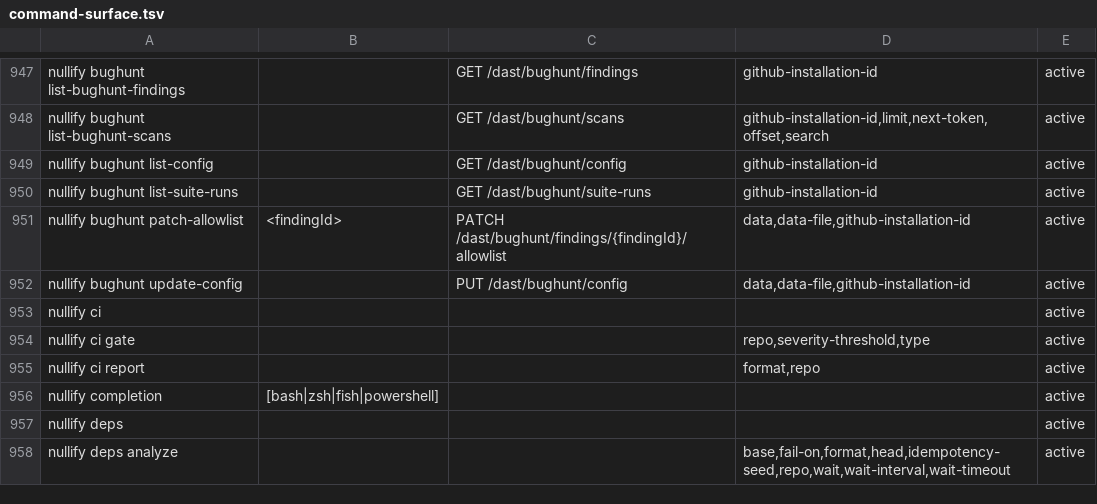
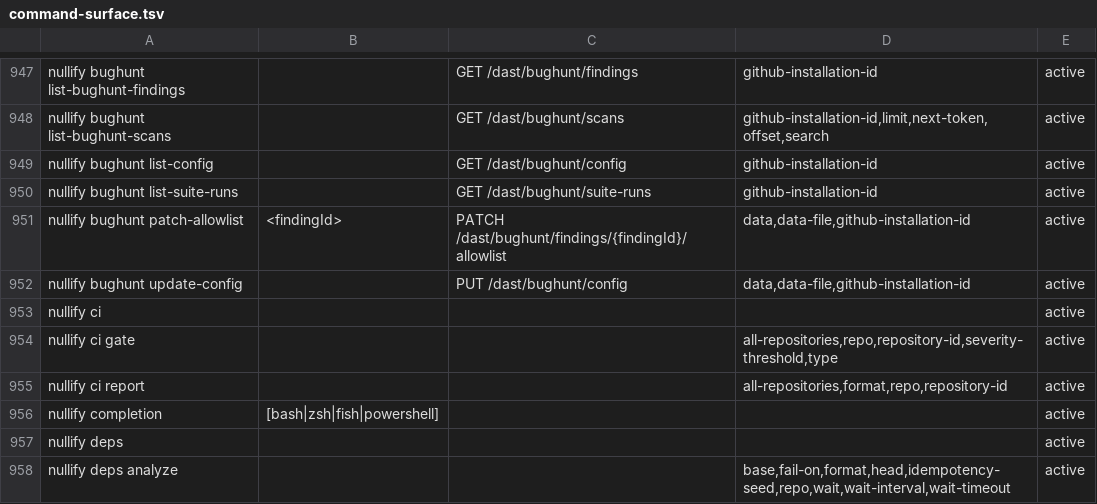
Before and after one commit to Nullify-Platform/cli, a TSV file: spec/command-surface.tsv, drawn as a sheet; only a part is shown, gaps mark what is left out.

```diff
--- a/spec/command-surface.tsv
+++ b/spec/command-surface.tsv
@@ -953,4 +953,4 @@ nullify bughunt update-config		PUT /dast/bughunt/config	data,data-file,github-in
 nullify ci				active
-nullify ci gate			repo,severity-threshold,type	active
-nullify ci report			format,repo	active
+nullify ci gate			all-repositories,repo,repository-id,severity-threshold,type	active
+nullify ci report			all-repositories,format,repo,repository-id	active
 nullify completion	[bash|zsh|fish|powershell]			active
```
Also changed, not shown: 15 other files.
